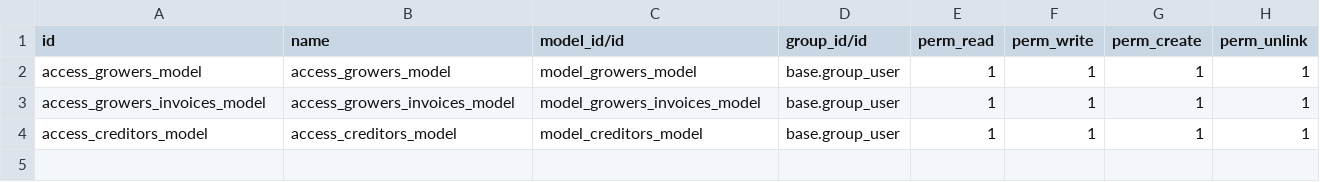
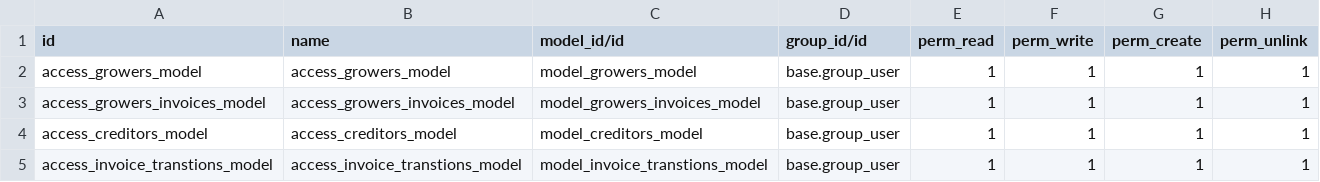
Before and after one commit to estain-makaudze/ihub_assement_module, a CSV file: ihub_cloud_assement/security/ir.model.access.csv, drawn as a sheet.

Commit message:
ADD INVOICE TRANSCTION AND SEPARETE CREDITORS

```diff
--- a/ihub_cloud_assement/security/ir.model.access.csv
+++ b/ihub_cloud_assement/security/ir.model.access.csv
@@ -4 +4,2 @@ access_growers_invoices_model,access_growers_invoices_model,model_growers_invoic
 access_creditors_model,access_creditors_model,model_creditors_model,base.group_user,1,1,1,1
+access_invoice_transtions_model,access_invoice_transtions_model,model_invoice_transtions_model,base.group_user,1,1,1,1
```
Also changed, not shown: 6 other files.
